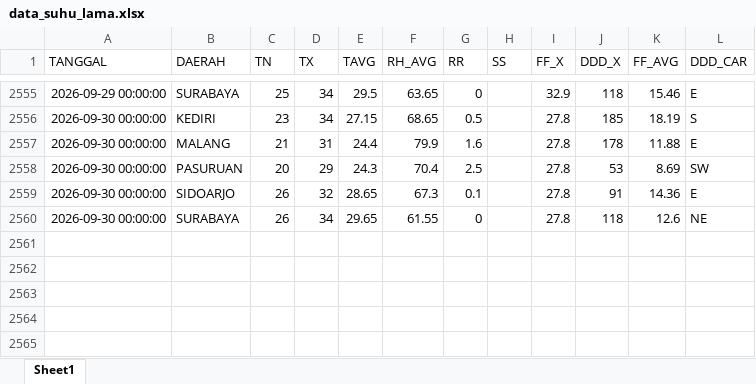
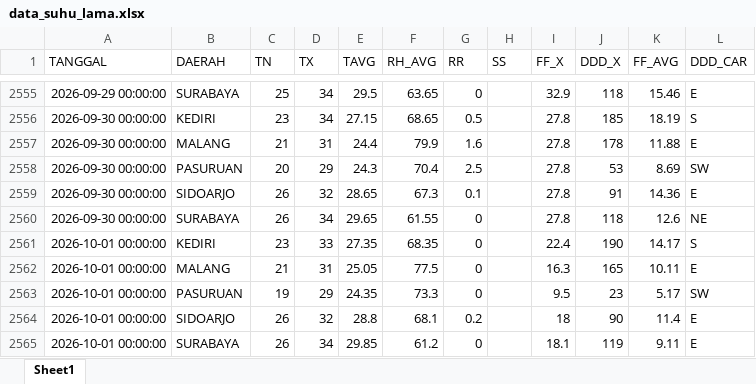
Before and after one commit to Sopayyy02/data_suhu_jatim, an Excel workbook: data/data_suhu_lama.xlsx, sheet Sheet1, drawn as a sheet; only a part is shown, gaps mark what is left out; values as stored, in another font and other column widths than the file's, no borders; the diff names each change by its address in the sheet, - before the commit and + after, or states it on an @@ line.

```diff
--- a/data/data_suhu_lama.xlsx (sheet Sheet1)
+++ b/data/data_suhu_lama.xlsx (sheet Sheet1)
+row 2561: 2026-10-01 00:00:00 | KEDIRI | 23 | 33 | 27.35 | 68.35 | 0 |  | 22.4 | 190 | 14.17 | S
+row 2562: 2026-10-01 00:00:00 | MALANG | 21 | 31 | 25.05 | 77.5 | 0 |  | 16.3 | 165 | 10.11 | E
+row 2563: 2026-10-01 00:00:00 | PASURUAN | 19 | 29 | 24.35 | 73.3 | 0 |  | 9.5 | 23 | 5.17 | SW
+row 2564: 2026-10-01 00:00:00 | SIDOARJO | 26 | 32 | 28.8 | 68.1 | 0.2 |  | 18 | 90 | 11.4 | E
+row 2565: 2026-10-01 00:00:00 | SURABAYA | 26 | 34 | 29.85 | 61.2 | 0 |  | 18.1 | 119 | 9.11 | E
```
